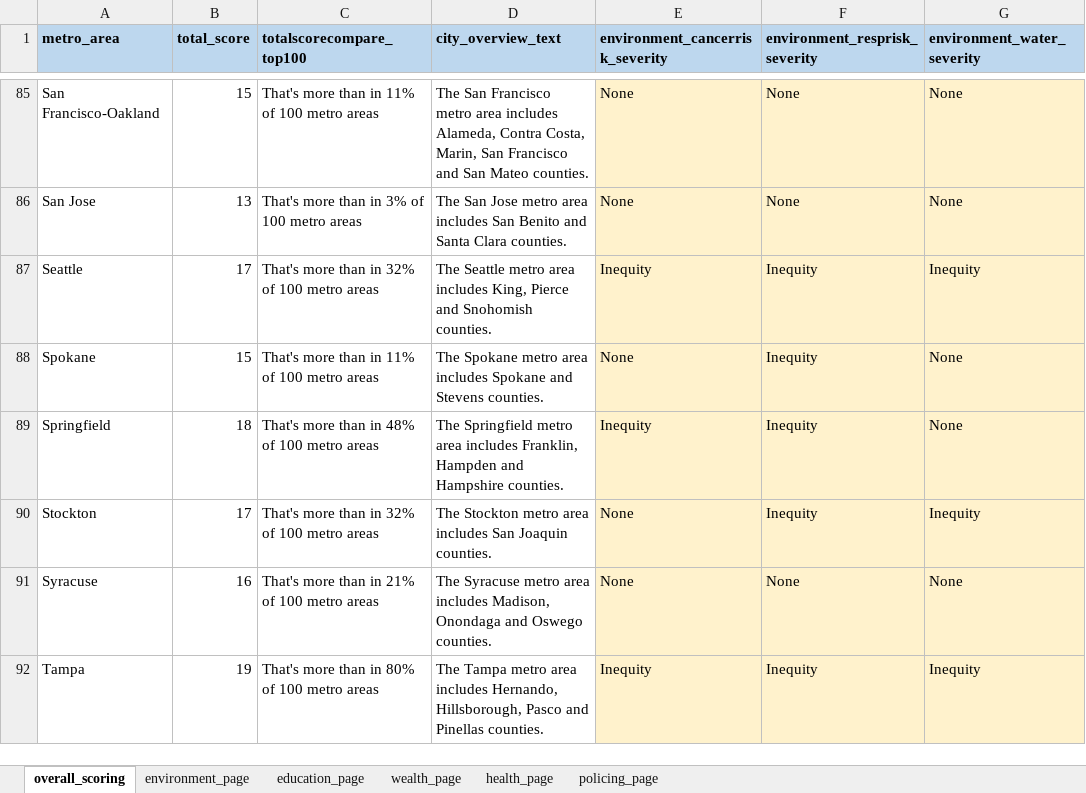
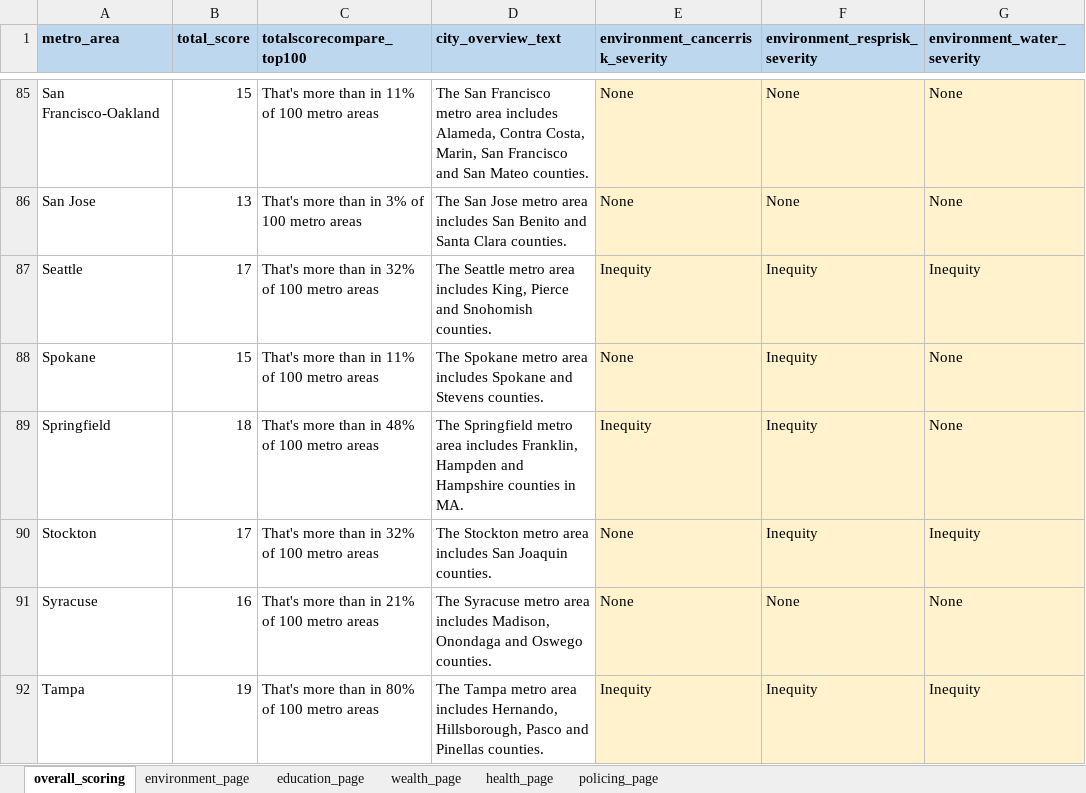
Before and after one commit to abcotvdata/equity_report_pubcontent, an Excel workbook: equity_report_scores_data.xlsx, sheet overall_scoring, drawn as a sheet; only a part is shown, gaps mark what is left out; values as stored, in another font and other column widths than the file's, no borders; the diff names each change by its address in the sheet, - before the commit and + after, or states it on an @@ line.

```diff
--- a/equity_report_scores_data.xlsx (sheet overall_scoring)
+++ b/equity_report_scores_data.xlsx (sheet overall_scoring)
-D89 (city_overview_text): …and Hampshire counties.
+D89 (city_overview_text): …and Hampshire counties in MA.
```
Also changed, not shown: sheet environment_page, sheet wealth_page, sheet education_page, sheet health_page, sheet policing_page.
